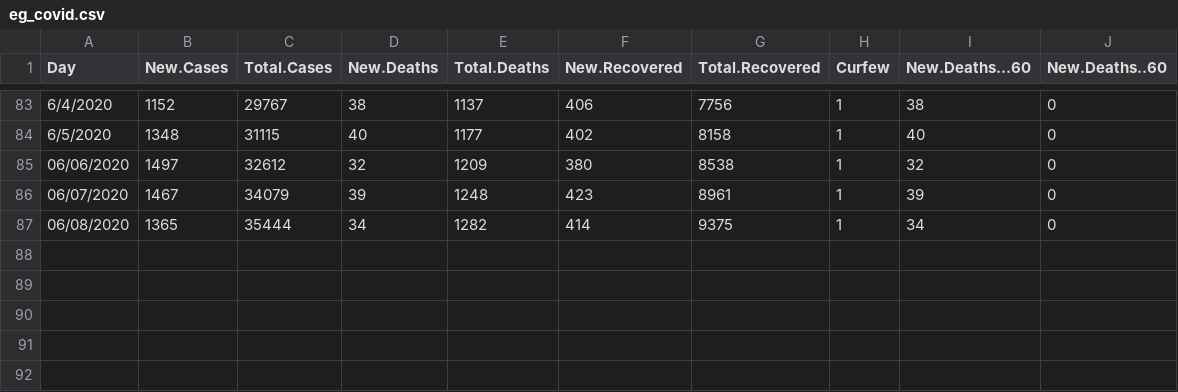
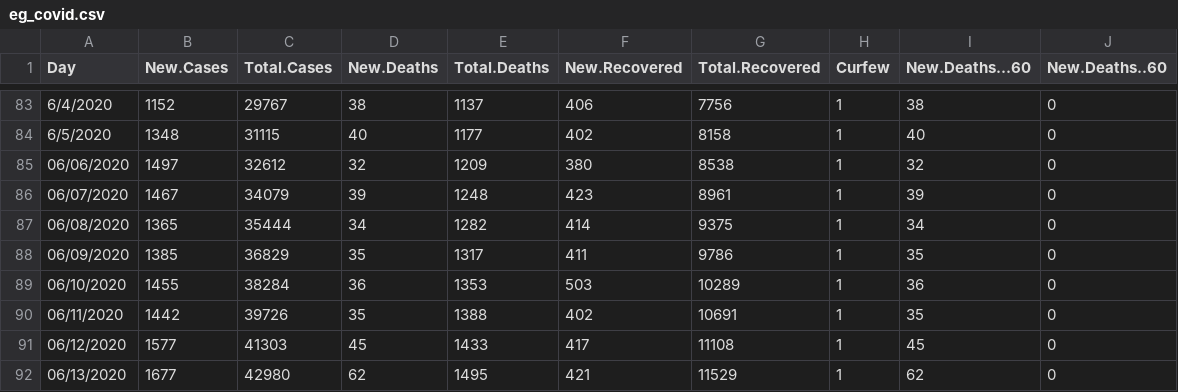
Before and after one commit to Sherif-Embarak/covid-19-egy, a CSV file: eg_covid.csv, drawn as a sheet; only a part is shown, gaps mark what is left out; the diff names each change by its address in the sheet, - before the commit and + after, or states it on an @@ line.

```diff
--- a/eg_covid.csv
+++ b/eg_covid.csv
+row 88: 06/09/2020 | 1385 | 36829 | 35 | 1317 | 411 | 9786 | 1 | 35 | 0
+row 89: 06/10/2020 | 1455 | 38284 | 36 | 1353 | 503 | 10289 | 1 | 36 | 0
+row 90: 06/11/2020 | 1442 | 39726 | 35 | 1388 | 402 | 10691 | 1 | 35 | 0
+row 91: 06/12/2020 | 1577 | 41303 | 45 | 1433 | 417 | 11108 | 1 | 45 | 0
+row 92: 06/13/2020 | 1677 | 42980 | 62 | 1495 | 421 | 11529 | 1 | 62 | 0
```
Also changed, not shown: 2 other files.
